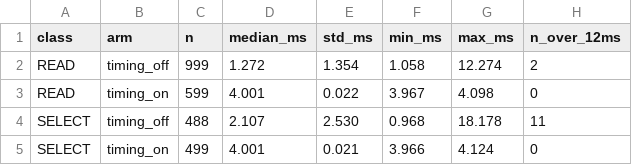
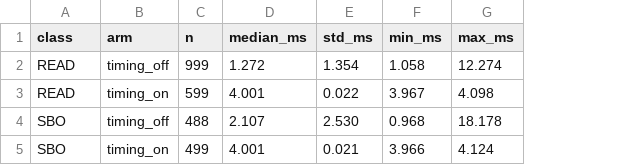
Before and after one commit to akekulip/DNP3_obf, a CSV file: defense4/timing/figures/publication/fig01_clrt_read_select_before_after_data.csv, drawn as a sheet; the diff names each change by its address in the sheet, - before the commit and + after, or states it on an @@ line.

Commit message:
figures: rebuild the five paper figures per ieee-paper-figures; 4 ms is the policy value
Three corrections.

1. The delay the defense normalizes to is 4 ms, for BOTH READ and SBO. Figure 4 previously
   led with the 20 ms and 24 ms absolute release offsets, which are internal anchors, not the
   normalized quantity. It is now a single-column plot of the master-visible SBO operation
   time against the configured hold J, flat at 4.00 ms — the same value READ and SBO CLRT
   collapse to in Figures 1 and 2. The absolute offsets are no longer plotted or quoted as a
   result anywhere in the manuscript.

2. Legends carry only READ and SBO. Sample counts are out of the legends (they are in the
   captions), 'SELECT phase of SBO' is shortened to SBO on the figures, and every free-text
   annotation is gone: no overflow notes, no 'size shaping active in both arms' legend line,
   no inset titles, no numeric data labels. Each figure now carries its legend and axis
   labels and nothing else; the explanation lives in the LaTeX caption.

3. ieee-paper-figures conventions applied. utils_mpl.py and paper_palettes.py are vendored
   into defense4/timing/analysis/ — the skill prescribes copying them into a paper repo, and
   importing from ~/Projects/Tooling would have put a machine-specific path back into a
   reproduction that was deliberately made self-contained. figstyle.py now builds on
   utils_mpl.set_global(): 9 pt Times New Roman, bold-free labels, boxed legend, major+minor
   grid, series colours from alessandretti-nature (Nature 2020) with line style and marker
   also distinguishing every series. Figures are exported at final printed size — fig02 and
   fig04 at exactly 252 pt (3.5 in single column), fig01/03/05 at 515.52 pt (7.16 in double
   column) — and included at natural size, so 9 pt type stays 9 pt on the page. Two departures
   from the skill's snippet are kept and documented: opaque white rather than transparent, and
   pdf.fonttype 42 so text stays text.

FINAL_FIGURES.md is now generated by pipeline/make_final_figures.py from the figures' own
provenance sidecars, so its hashes cannot drift from the files after a rebuild.

Statistics unchanged; 102/102 tests; manuscript compiles to 7 pages and every figure page was
rendered and inspected.

```diff
--- a/defense4/timing/figures/publication/fig01_clrt_read_select_before_after_data.csv
+++ b/defense4/timing/figures/publication/fig01_clrt_read_select_before_after_data.csv
-column H (n_over_12ms), rows 2-5: 2 | 0 | 11 | 0
-A4:A5 (class): SELECT
+A4:A5 (class): SBO
```
Also changed, not shown: 46 other files.
